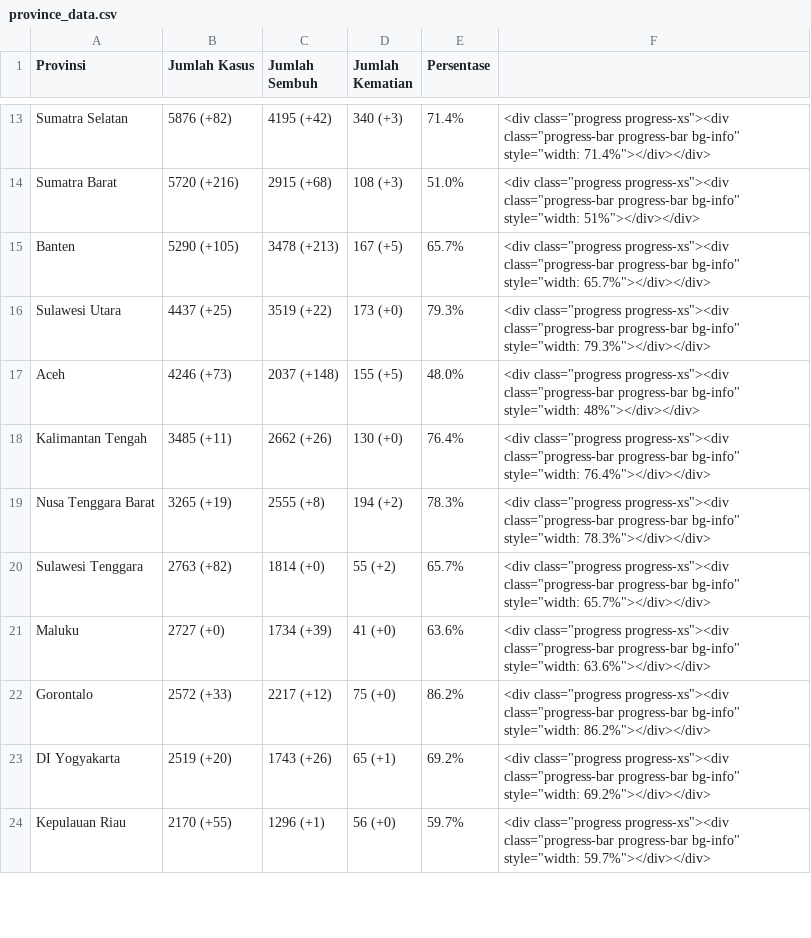
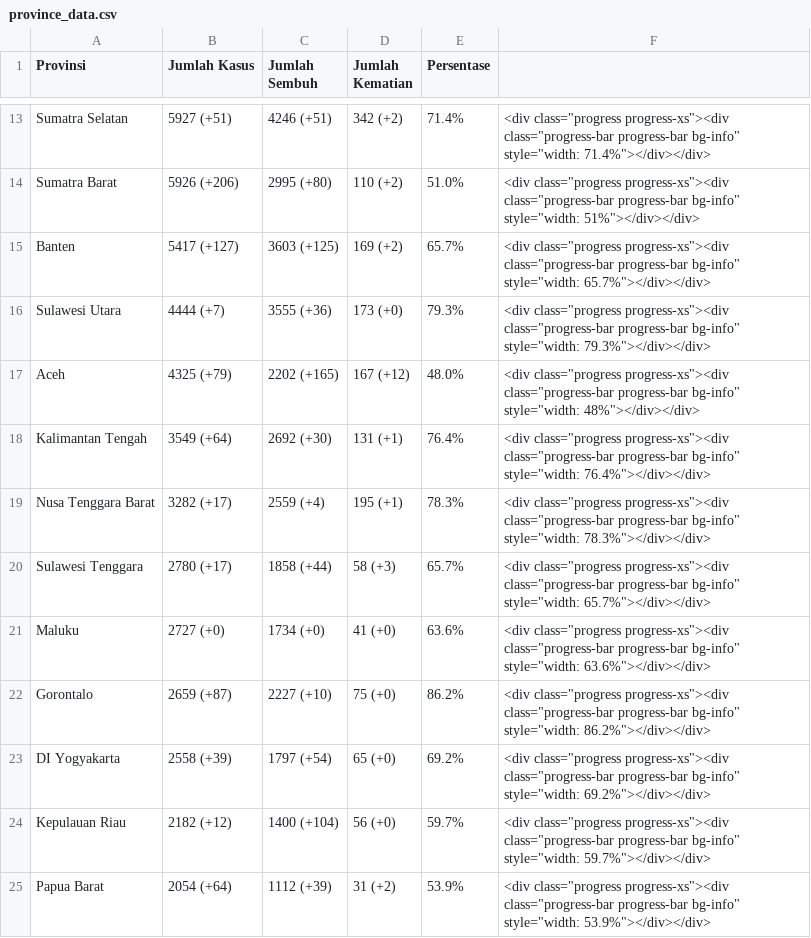
Before and after one commit to idilhaq/covid19ID, a CSV file: province_data.csv, drawn as a sheet; only a part is shown, gaps mark what is left out; the diff covers the shown part only; the diff names each change by its address in the sheet, - before the commit and + after, or states it on an @@ line.

Commit message:
Wah kasus menurun

```diff
--- a/province_data.csv
+++ b/province_data.csv
-B13 (Jumlah Kasus): 5876 (+82)
+B13 (Jumlah Kasus): 5927 (+51)
-C13 (Jumlah Sembuh): 4195 (+42)
+C13 (Jumlah Sembuh): 4246 (+51)
-D13 (Jumlah Kematian): 340 (+3)
+D13 (Jumlah Kematian): 342 (+2)
-B14 (Jumlah Kasus): 5720 (+216)
+B14 (Jumlah Kasus): 5926 (+206)
-C14 (Jumlah Sembuh): 2915 (+68)
+C14 (Jumlah Sembuh): 2995 (+80)
-D14 (Jumlah Kematian): 108 (+3)
+D14 (Jumlah Kematian): 110 (+2)
-B15 (Jumlah Kasus): 5290 (+105)
+B15 (Jumlah Kasus): 5417 (+127)
-C15 (Jumlah Sembuh): 3478 (+213)
+C15 (Jumlah Sembuh): 3603 (+125)
-D15 (Jumlah Kematian): 167 (+5)
+D15 (Jumlah Kematian): 169 (+2)
-B16 (Jumlah Kasus): 4437 (+25)
+B16 (Jumlah Kasus): 4444 (+7)
-C16 (Jumlah Sembuh): 3519 (+22)
+C16 (Jumlah Sembuh): 3555 (+36)
-B17 (Jumlah Kasus): 4246 (+73)
+B17 (Jumlah Kasus): 4325 (+79)
-C17 (Jumlah Sembuh): 2037 (+148)
+C17 (Jumlah Sembuh): 2202 (+165)
-D17 (Jumlah Kematian): 155 (+5)
+D17 (Jumlah Kematian): 167 (+12)
-B18 (Jumlah Kasus): 3485 (+11)
+B18 (Jumlah Kasus): 3549 (+64)
-C18 (Jumlah Sembuh): 2662 (+26)
+C18 (Jumlah Sembuh): 2692 (+30)
-D18 (Jumlah Kematian): 130 (+0)
+D18 (Jumlah Kematian): 131 (+1)
-B19 (Jumlah Kasus): 3265 (+19)
+B19 (Jumlah Kasus): 3282 (+17)
-C19 (Jumlah Sembuh): 2555 (+8)
+C19 (Jumlah Sembuh): 2559 (+4)
-D19 (Jumlah Kematian): 194 (+2)
+D19 (Jumlah Kematian): 195 (+1)
-B20 (Jumlah Kasus): 2763 (+82)
+B20 (Jumlah Kasus): 2780 (+17)
-C20 (Jumlah Sembuh): 1814 (+0)
+C20 (Jumlah Sembuh): 1858 (+44)
-D20 (Jumlah Kematian): 55 (+2)
+D20 (Jumlah Kematian): 58 (+3)
-C21 (Jumlah Sembuh): 1734 (+39)
+C21 (Jumlah Sembuh): 1734 (+0)
-B22 (Jumlah Kasus): 2572 (+33)
+B22 (Jumlah Kasus): 2659 (+87)
-C22 (Jumlah Sembuh): 2217 (+12)
+C22 (Jumlah Sembuh): 2227 (+10)
-B23 (Jumlah Kasus): 2519 (+20)
+B23 (Jumlah Kasus): 2558 (+39)
-C23 (Jumlah Sembuh): 1743 (+26)
+C23 (Jumlah Sembuh): 1797 (+54)
-D23 (Jumlah Kematian): 65 (+1)
+D23 (Jumlah Kematian): 65 (+0)
-B24 (Jumlah Kasus): 2170 (+55)
+B24 (Jumlah Kasus): 2182 (+12)
-C24 (Jumlah Sembuh): 1296 (+1)
+C24 (Jumlah Sembuh): 1400 (+104)
+row 25: Papua Barat | 2054 (+64) | 1112 (+39) | 31 (+2) | 53.9% | <div class="progress progress-xs"><div class="progress-bar progress-bar bg-info" style="width: 53.9%"></div></div>
```
Also changed, not shown: 1 removed row and 53 edited cells elsewhere in this file, 2 other files.
